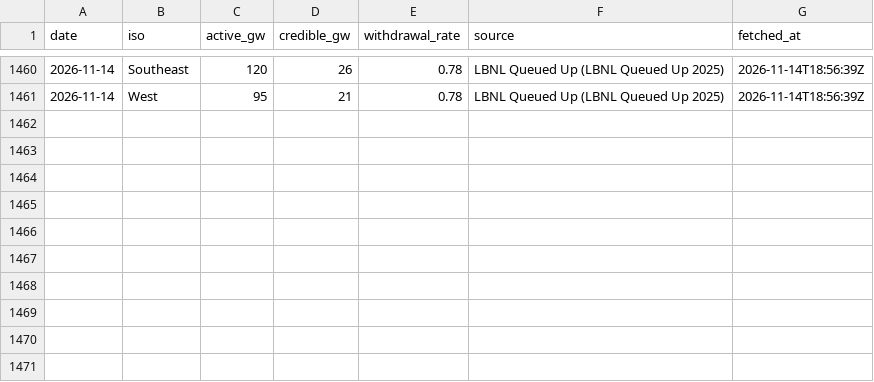
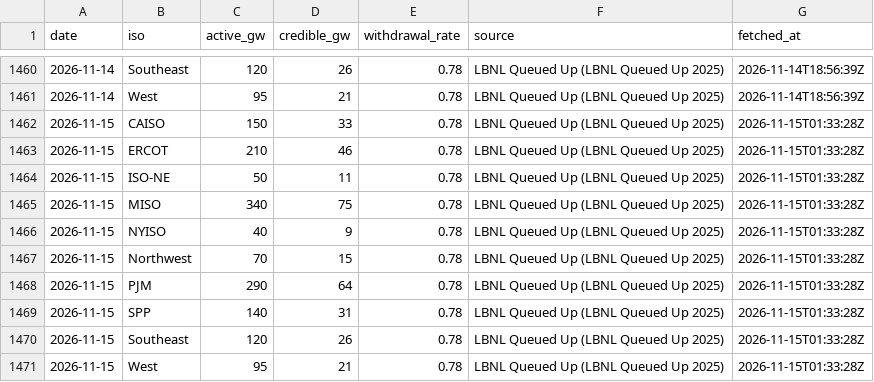
Before and after one commit to vijay-sachdeva/us-ai-infra, a CSV file: data/history/queues.csv, drawn as a sheet; only a part is shown, gaps mark what is left out.

```diff
--- a/data/history/queues.csv
+++ b/data/history/queues.csv
@@ -1461 +1461,11 @@ date,iso,active_gw,credible_gw,withdrawal_rate,source,fetched_at
 2026-11-14,West,95,21,0.78,LBNL Queued Up (LBNL Queued Up 2025),2026-11-14T18:56:39Z
+2026-11-15,CAISO,150,33,0.78,LBNL Queued Up (LBNL Queued Up 2025),2026-11-15T01:33:28Z
+2026-11-15,ERCOT,210,46,0.78,LBNL Queued Up (LBNL Queued Up 2025),2026-11-15T01:33:28Z
+2026-11-15,ISO-NE,50,11,0.78,LBNL Queued Up (LBNL Queued Up 2025),2026-11-15T01:33:28Z
+2026-11-15,MISO,340,75,0.78,LBNL Queued Up (LBNL Queued Up 2025),2026-11-15T01:33:28Z
+2026-11-15,NYISO,40,9,0.78,LBNL Queued Up (LBNL Queued Up 2025),2026-11-15T01:33:28Z
+2026-11-15,Northwest,70,15,0.78,LBNL Queued Up (LBNL Queued Up 2025),2026-11-15T01:33:28Z
+2026-11-15,PJM,290,64,0.78,LBNL Queued Up (LBNL Queued Up 2025),2026-11-15T01:33:28Z
+2026-11-15,SPP,140,31,0.78,LBNL Queued Up (LBNL Queued Up 2025),2026-11-15T01:33:28Z
+2026-11-15,Southeast,120,26,0.78,LBNL Queued Up (LBNL Queued Up 2025),2026-11-15T01:33:28Z
+2026-11-15,West,95,21,0.78,LBNL Queued Up (LBNL Queued Up 2025),2026-11-15T01:33:28Z
```
Also changed, not shown: data/history/gpu_prices.csv, data/history/grid.csv, 10 other files.
